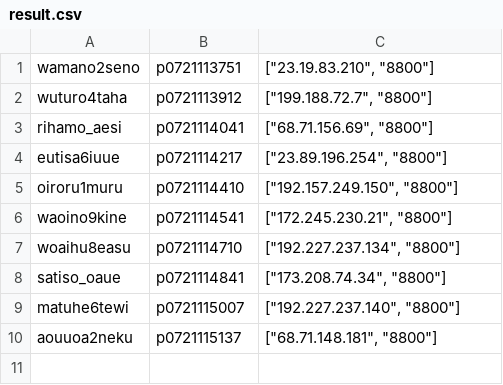
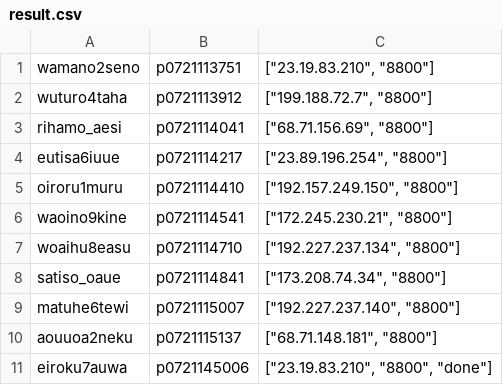
Before and after one commit to tkshi-hatena-register/hatena_register, a CSV file: result.csv, drawn as a sheet; the diff names each change by its address in the sheet, - before the commit and + after, or states it on an @@ line.

```diff
--- a/result.csv
+++ b/result.csv
+row 11: eiroku7auwa | p0721145006 | ["23.19.83.210", "8800", "done"]
```
Also changed, not shown: proxies.csv, 1 other file.
